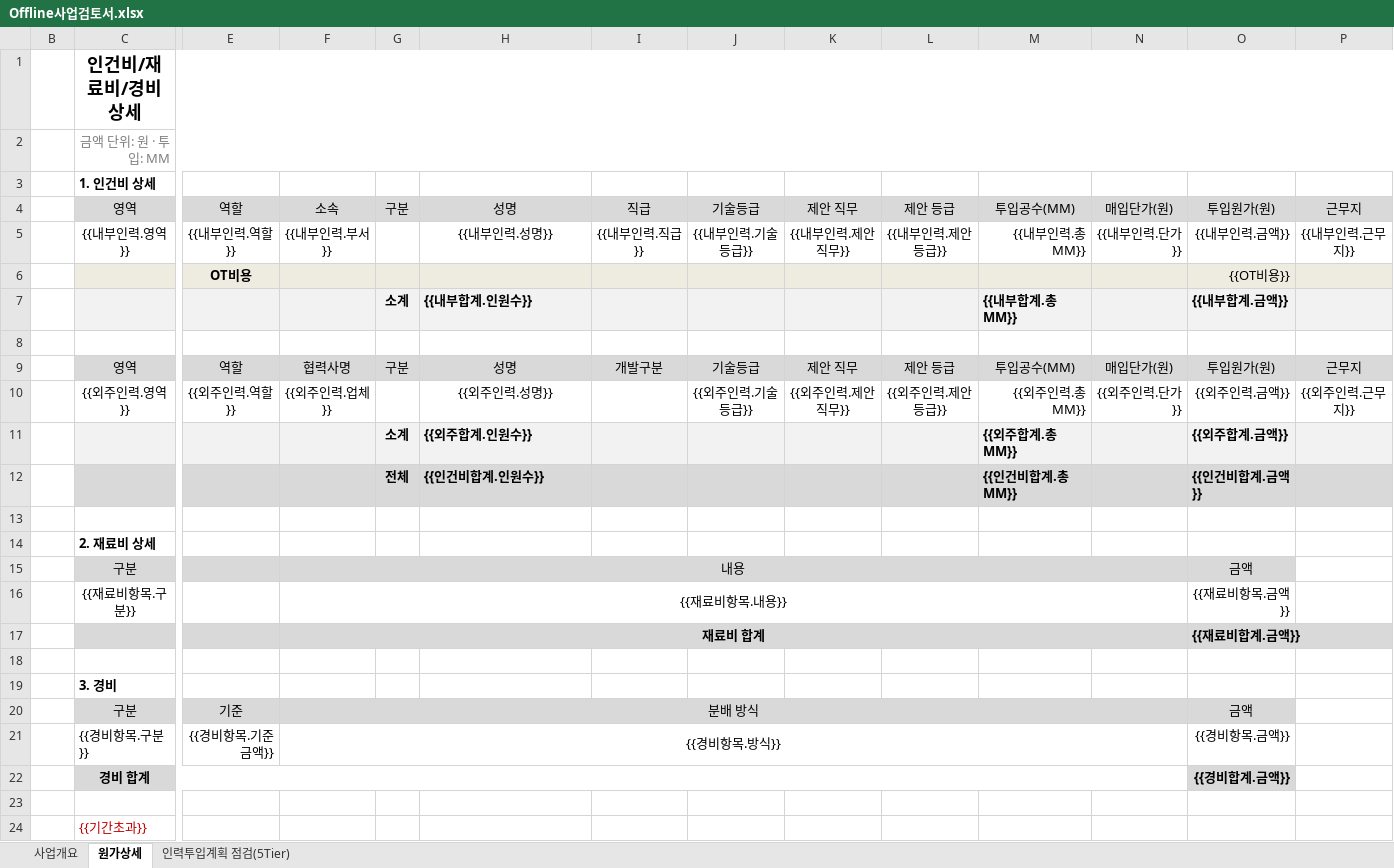
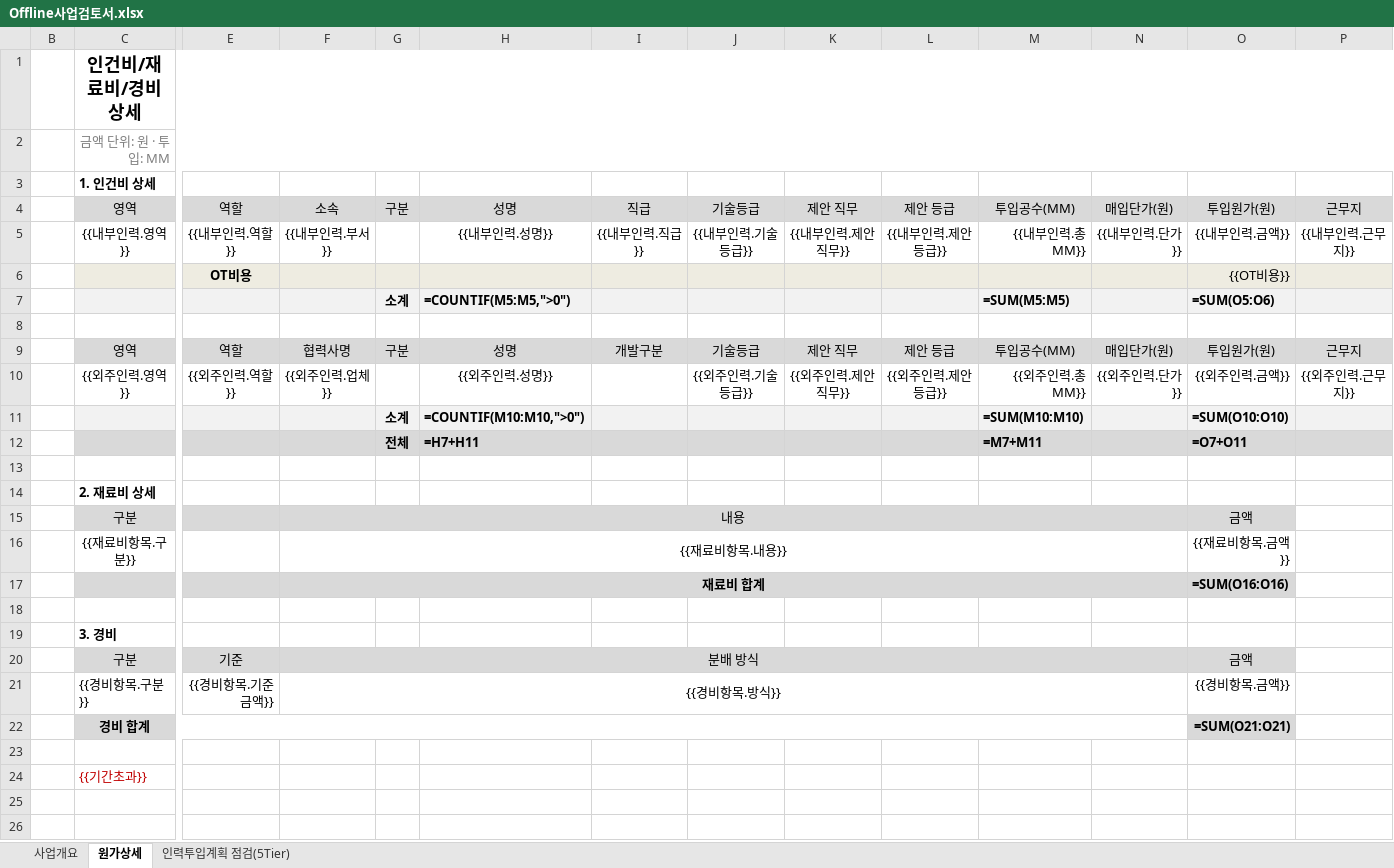
Before and after one commit to iosstar71/prjcost, an Excel workbook: data/templates/Offline사업검토서.xlsx, sheet 원가상세, drawn as a sheet; only a part is shown, gaps mark what is left out; values as stored, in another font and other column widths than the file's, no borders; formulas without a stored value are shown as written; removed rows and columns are numbered as before the commit, all else as after; rows hold the shown columns only; the diff names each change by its address in the sheet, - before the commit and + after, or states it on an @@ line.

```diff
--- a/data/templates/Offline사업검토서.xlsx (sheet 원가상세)
+++ b/data/templates/Offline사업검토서.xlsx (sheet 원가상세)
-row 7:  |  |  |  | 소계 | {{내부합계.인원수}} |  |  |  |  | {{내부합계.총MM}} |  | {{내부합계.금액}}
+row 7:  |  |  |  | 소계 | =COUNTIF(M5:M5,">0") |  |  |  |  | =SUM(M5:M5) |  | =SUM(O5:O6)
-row 11:  |  |  |  | 소계 | {{외주합계.인원수}} |  |  |  |  | {{외주합계.총MM}} |  | {{외주합계.금액}}
-row 12:  |  |  |  | 전체 | {{인건비합계.인원수}} |  |  |  |  | {{인건비합계.총MM}} |  | {{인건비합계.금액}}
+row 11:  |  |  |  | 소계 | =COUNTIF(M10:M10,">0") |  |  |  |  | =SUM(M10:M10) |  | =SUM(O10:O10)
+row 12:  |  |  |  | 전체 | =H7+H11 |  |  |  |  | =M7+M11 |  | =O7+O11
-O17: {{재료비합계.금액}}
+O17: =SUM(O16:O16)
-O22: {{경비합계.금액}}
+O22: =SUM(O21:O21)
```
Also changed, not shown: sheet 인력투입계획 점검(5Tier), sheet 사업개요, 12 other files.
